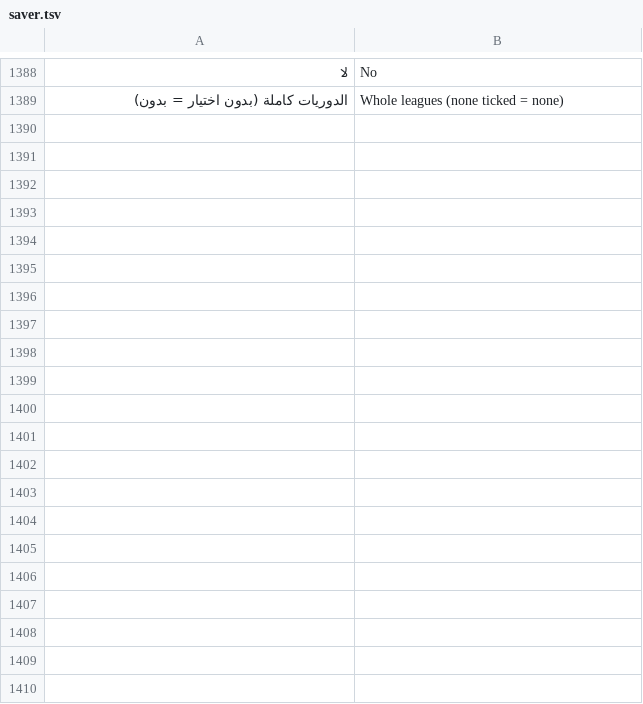
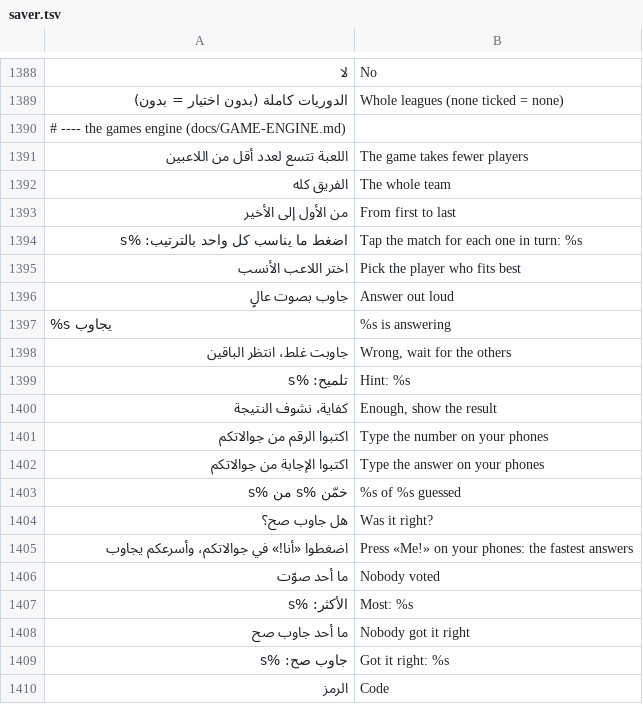
Before and after one commit to tshi-dev/UrTV, a TSV file: i18n/en/saver.tsv, drawn as a sheet; only a part is shown, gaps mark what is left out; the diff names each change by its address in the sheet, - before the commit and + after, or states it on an @@ line.

Commit message:
Games engine: the activity that plays a game of the data, the hub tiles, the release store and the owner's pass in Settings

```diff
--- a/i18n/en/saver.tsv
+++ b/i18n/en/saver.tsv
+row 1390: # ---- the games engine (docs/GAME-ENGINE.md)
+row 1391: اللعبة تتسع لعدد أقل من اللاعبين | The game takes fewer players
+row 1392: الفريق كله | The whole team
+row 1393: من الأول إلى الأخير | From first to last
+row 1394: اضغط ما يناسب كل واحد بالترتيب: %s | Tap the match for each one in turn: %s
+row 1395: اختر اللاعب الأنسب | Pick the player who fits best
+row 1396: جاوب بصوت عالٍ | Answer out loud
+row 1397: %s يجاوب | %s is answering
+row 1398: جاوبت غلط، انتظر الباقين | Wrong, wait for the others
+row 1399: تلميح: %s | Hint: %s
+row 1400: كفاية، نشوف النتيجة | Enough, show the result
+row 1401: اكتبوا الرقم من جوالاتكم | Type the number on your phones
+row 1402: اكتبوا الإجابة من جوالاتكم | Type the answer on your phones
+row 1403: خمّن %s من %s | %s of %s guessed
+row 1404: هل جاوب صح؟ | Was it right?
+row 1405: اضغطوا «أنا!» في جوالاتكم، وأسرعكم يجاوب | Press «Me!» on your phones: the fastest answers
+row 1406: ما أحد صوّت | Nobody voted
+row 1407: الأكثر: %s | Most: %s
+row 1408: ما أحد جاوب صح | Nobody got it right
+row 1409: جاوب صح: %s | Got it right: %s
+row 1410: الرمز | Code
```
Also changed, not shown: 13 other files.
